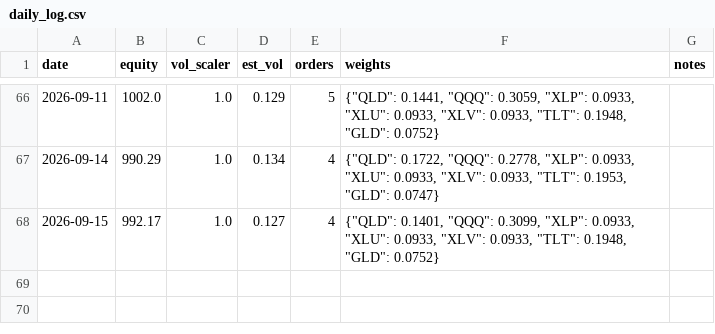
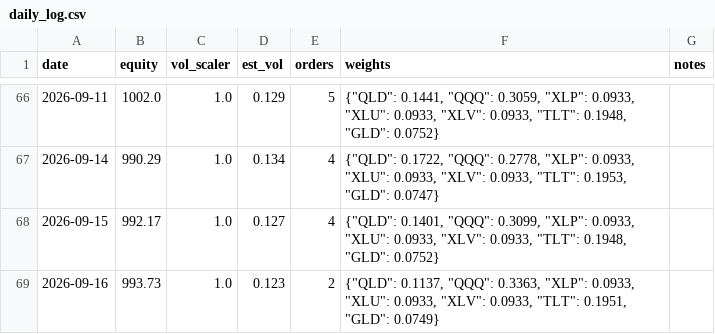
Before and after one commit to Tyler-Morton/BeatTheComp, a CSV file: challenger/daily_log.csv, drawn as a sheet; only a part is shown, gaps mark what is left out.

```diff
--- a/challenger/daily_log.csv
+++ b/challenger/daily_log.csv
@@ -68 +68,2 @@ date,equity,vol_scaler,est_vol,orders,weights,notes
 2026-09-15,992.17,1.0,0.127,4,"{""QLD"": 0.1401, ""QQQ"": 0.3099, ""XLP"": 0.0933, ""XLU"": 0.0933, ""XLV"": 0.0933, ""TLT"": 0.1948, ""GLD"": 0.0752}",
+2026-09-16,993.73,1.0,0.123,2,"{""QLD"": 0.1137, ""QQQ"": 0.3363, ""XLP"": 0.0933, ""XLU"": 0.0933, ""XLV"": 0.0933, ""TLT"": 0.1951, ""GLD"": 0.0749}",
```
Also changed, not shown: 1 other file.
